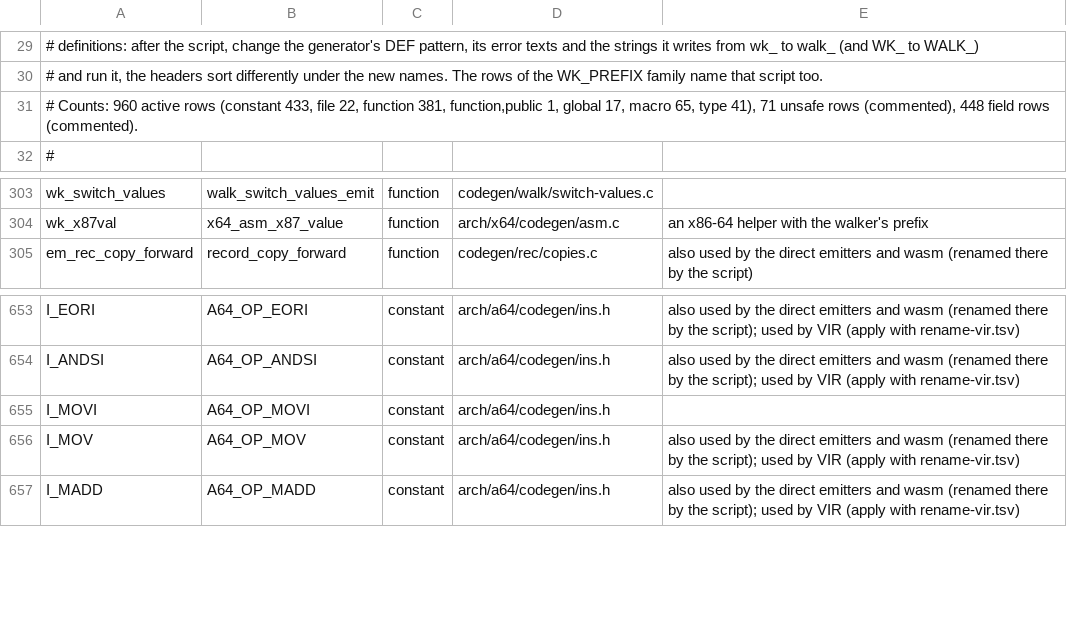
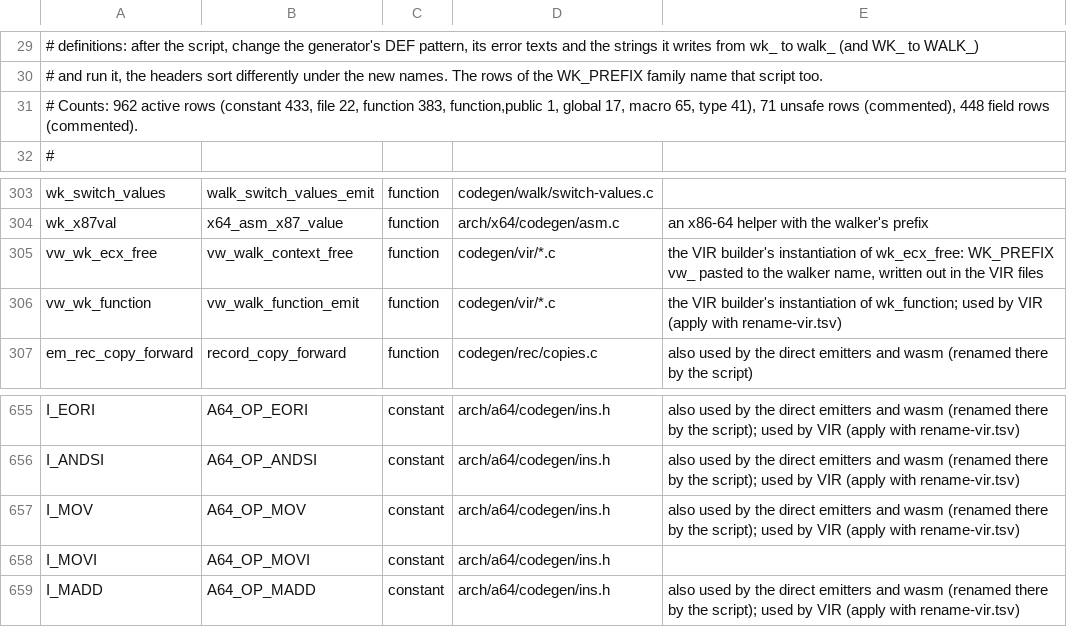
Before and after one commit to jdahlin/vroom, a TSV file: doc/quality/rename-codegen.tsv, drawn as a sheet; only a part is shown, gaps mark what is left out.

```diff
--- a/doc/quality/rename-codegen.tsv
+++ b/doc/quality/rename-codegen.tsv
@@ -30,3 +30,3 @@
 # and run it, the headers sort differently under the new names.  The rows of the WK_PREFIX family name that script too.
-# Counts: 960 active rows (constant 433, file 22, function 381, function,public 1, global 17, macro 65, type 41), 71 unsafe rows (commented), 448 field rows (commented).
+# Counts: 962 active rows (constant 433, file 22, function 383, function,public 1, global 17, macro 65, type 41), 71 unsafe rows (commented), 448 field rows (commented).
 #
@@ -304,2 +304,4 @@ wk_switch_values	walk_switch_values_emit	function	codegen/walk/switch-values.c
 wk_x87val	x64_asm_x87_value	function	arch/x64/codegen/asm.c	an x86-64 helper with the walker's prefix
+vw_wk_ecx_free	vw_walk_context_free	function	codegen/vir/*.c	the VIR builder's instantiation of wk_ecx_free: WK_PREFIX vw_ pasted to the walker name, written out in the VIR files
+vw_wk_function	vw_walk_function_emit	function	codegen/vir/*.c	the VIR builder's instantiation of wk_function; used by VIR (apply with rename-vir.tsv)
 em_rec_copy_forward	record_copy_forward	function	codegen/rec/copies.c	also used by the direct emitters and wasm (renamed there by the script)
@@ -654,4 +656,4 @@ I_EORI	A64_OP_EORI	constant	arch/a64/codegen/ins.h	also used by the direct emitt
 I_ANDSI	A64_OP_ANDSI	constant	arch/a64/codegen/ins.h	also used by the direct emitters and wasm (renamed there by the script); used by VIR (apply with rename-vir.tsv)
+I_MOV	A64_OP_MOV	constant	arch/a64/codegen/ins.h	also used by the direct emitters and wasm (renamed there by the script); used by VIR (apply with rename-vir.tsv)
 I_MOVI	A64_OP_MOVI	constant	arch/a64/codegen/ins.h	
-I_MOV	A64_OP_MOV	constant	arch/a64/codegen/ins.h	also used by the direct emitters and wasm (renamed there by the script); used by VIR (apply with rename-vir.tsv)
 I_MADD	A64_OP_MADD	constant	arch/a64/codegen/ins.h	also used by the direct emitters and wasm (renamed there by the script); used by VIR (apply with rename-vir.tsv)
```
